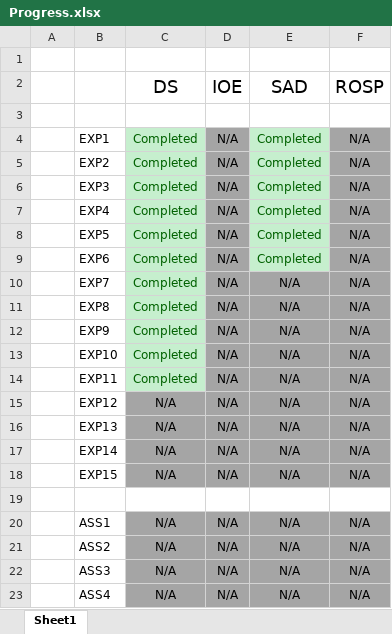
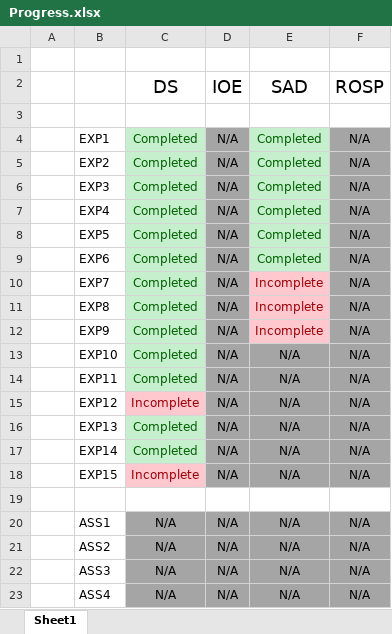
Before and after one commit to qarq90/degree-data, an Excel workbook: SEM 7/Progress.xlsx, sheet Sheet1, drawn as a sheet; only a part is shown; values as stored, in another font and other column widths than the file's, no borders; the diff names each change by its address in the sheet, - before the commit and + after, or states it on an @@ line.

```diff
--- a/SEM 7/Progress.xlsx (sheet Sheet1)
+++ b/SEM 7/Progress.xlsx (sheet Sheet1)
-E10:E12 (SAD): N/A
+E10:E12 (SAD): Incomplete
@@ E10:E12 fill: #A5A5A5 → #FFC7CE, text colour: black → #9C0006 @@
-C15 (DS): N/A
+C15 (DS): Incomplete
@@ C15 fill: #A5A5A5 → #FFC7CE, text colour: black → #9C0006 @@
-C16:C17 (DS): N/A
+C16:C17 (DS): Completed
@@ C16:C17 fill: #A5A5A5 → #C6EFCE, text colour: black → #006100 @@
-C18 (DS): N/A
+C18 (DS): Incomplete
@@ C18 fill: #A5A5A5 → #FFC7CE, text colour: black → #9C0006 @@
```
Also changed, not shown: 25 other files.
